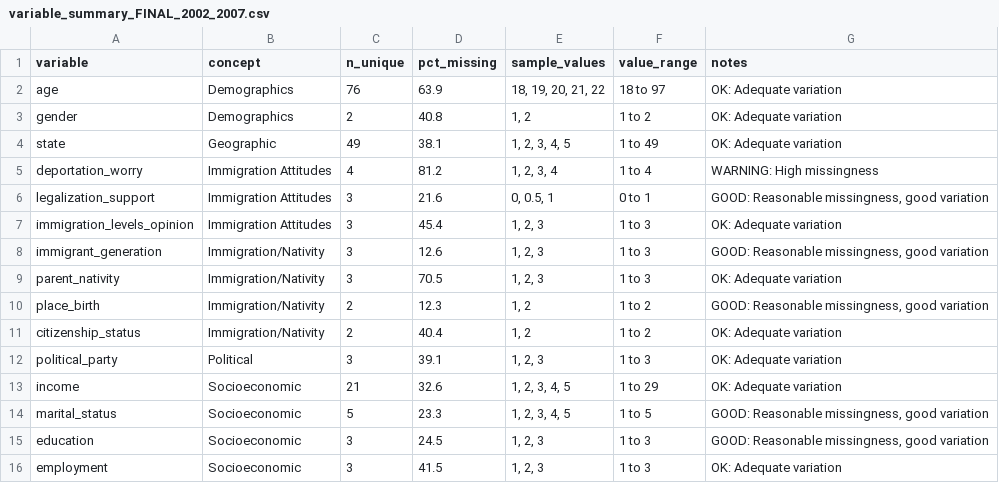
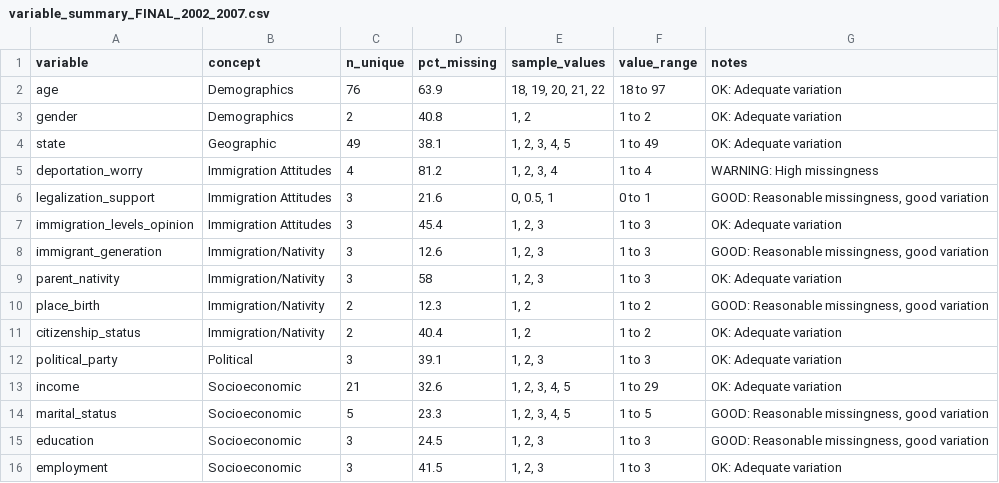
Before and after one commit to annjiangcodes/NSL-2002-2023, a CSV file: variable_summary_FINAL_2002_2007.csv, drawn as a sheet.

```diff
--- a/variable_summary_FINAL_2002_2007.csv
+++ b/variable_summary_FINAL_2002_2007.csv
@@ -8,3 +8,3 @@ immigration_levels_opinion,Immigration Attitudes,3,45.4,"1, 2, 3",1 to 3,OK: Ade
 immigrant_generation,Immigration/Nativity,3,12.6,"1, 2, 3",1 to 3,"GOOD: Reasonable missingness, good variation"
-parent_nativity,Immigration/Nativity,3,70.5,"1, 2, 3",1 to 3,OK: Adequate variation
+parent_nativity,Immigration/Nativity,3,58,"1, 2, 3",1 to 3,OK: Adequate variation
 place_birth,Immigration/Nativity,2,12.3,"1, 2",1 to 2,"GOOD: Reasonable missingness, good variation"
```
Also changed, not shown: cleaned_data_FINAL/cleaned_2002.csv, cleaned_data_FINAL/cleaned_2004.csv, 4 other files.
